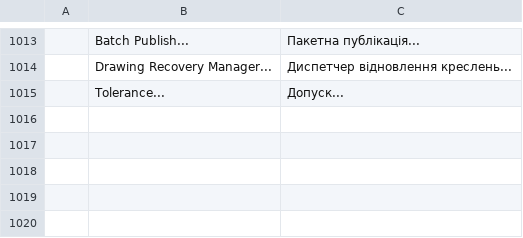
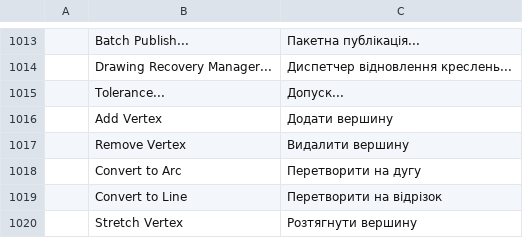
Before and after one commit to Ilaiyabharathyr/CadCraft, a TSV file: crates/ui-egui/src/i18n/uk.tsv, drawn as a sheet; only a part is shown, gaps mark what is left out; the diff names each change by its address in the sheet, - before the commit and + after, or states it on an @@ line.

```diff
--- a/crates/ui-egui/src/i18n/uk.tsv
+++ b/crates/ui-egui/src/i18n/uk.tsv
+row 1016:  | Add Vertex | Додати вершину
+row 1017:  | Remove Vertex | Видалити вершину
+row 1018:  | Convert to Arc | Перетворити на дугу
+row 1019:  | Convert to Line | Перетворити на відрізок
+row 1020:  | Stretch Vertex | Розтягнути вершину
```
